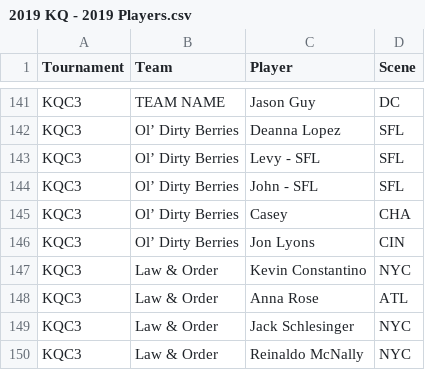
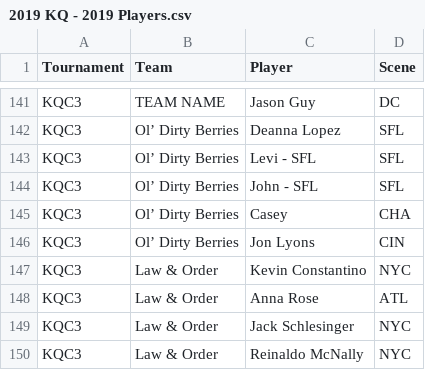
Before and after one commit to dshupp/KQTrueSkill, a CSV file: KQTrueSkill/datasets/2019 KQ - 2019 Players.csv, drawn as a sheet; only a part is shown, gaps mark what is left out.

```diff
--- a/KQTrueSkill/datasets/2019 KQ - 2019 Players.csv
+++ b/KQTrueSkill/datasets/2019 KQ - 2019 Players.csv
@@ -142,3 +142,3 @@ KQC3,TEAM NAME,Jason Guy,DC
 KQC3,Ol’ Dirty Berries,Deanna Lopez,SFL
-KQC3,Ol’ Dirty Berries,Levy - SFL,SFL
+KQC3,Ol’ Dirty Berries,Levi - SFL,SFL
 KQC3,Ol’ Dirty Berries,John - SFL,SFL
```
Also changed, not shown: KQTrueSkill/2019PlayerSkill.csv, 7 other files.
